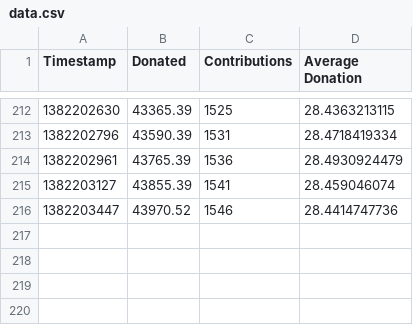
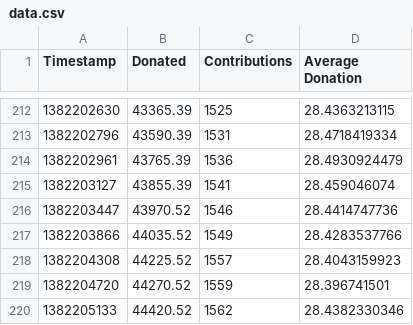
Before and after one commit to johankj/mindcracklpcpccharts, a CSV file: data.csv, drawn as a sheet; only a part is shown, gaps mark what is left out; the diff names each change by its address in the sheet, - before the commit and + after, or states it on an @@ line.

Commit message:
New data

```diff
--- a/data.csv
+++ b/data.csv
+row 217: 1382203866 | 44035.52 | 1549 | 28.4283537766
+row 218: 1382204308 | 44225.52 | 1557 | 28.4043159923
+row 219: 1382204720 | 44270.52 | 1559 | 28.396741501
+row 220: 1382205133 | 44420.52 | 1562 | 28.4382330346
```
